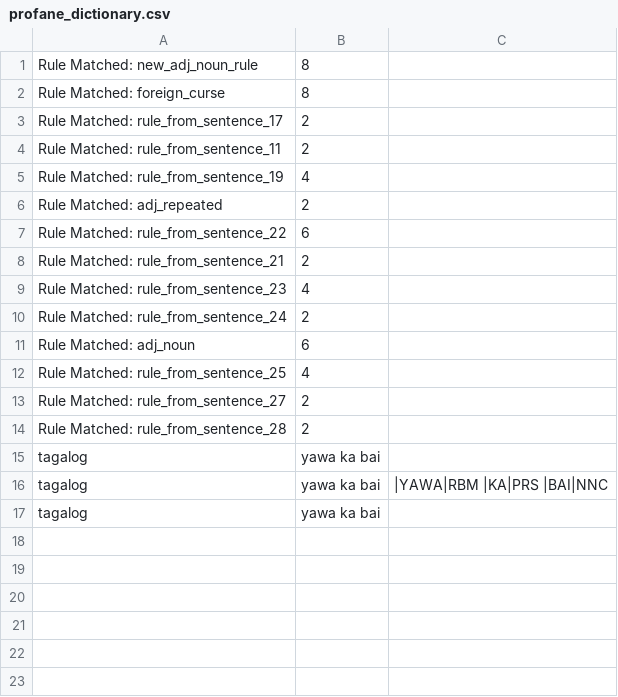
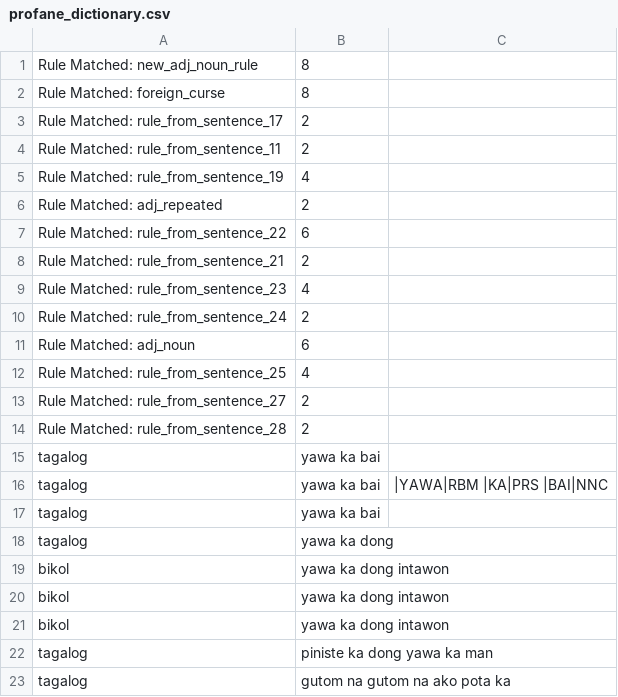
Before and after one commit to J10-A8ARR3/takluban-rvmp, a CSV file: tklbn-backend/tklbn_modules/PATTERNGEN/Pattern_Generation/profane_dictionary.csv, drawn as a sheet; the diff names each change by its address in the sheet, - before the commit and + after, or states it on an @@ line.

```diff
--- a/tklbn-backend/tklbn_modules/PATTERNGEN/Pattern_Generation/profane_dictionary.csv
+++ b/tklbn-backend/tklbn_modules/PATTERNGEN/Pattern_Generation/profane_dictionary.csv
+row 18: tagalog | yawa ka dong
+row 19: bikol | yawa ka dong intawon
+row 20: bikol | yawa ka dong intawon
+row 21: bikol | yawa ka dong intawon
+row 22: tagalog | piniste ka dong yawa ka man
+row 23: tagalog | gutom na gutom na ako pota ka
```
Also changed, not shown: 3 other files.
